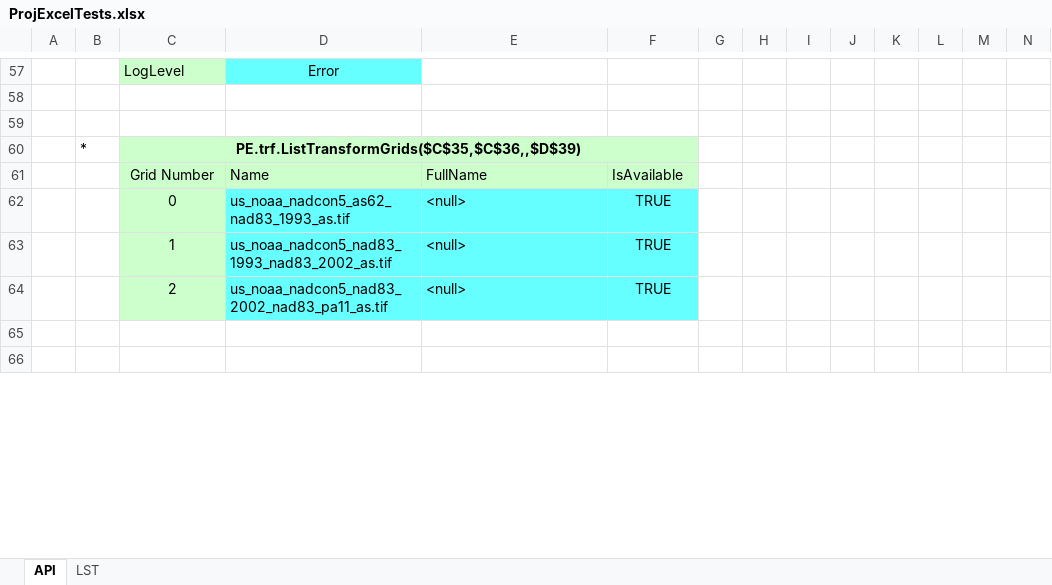
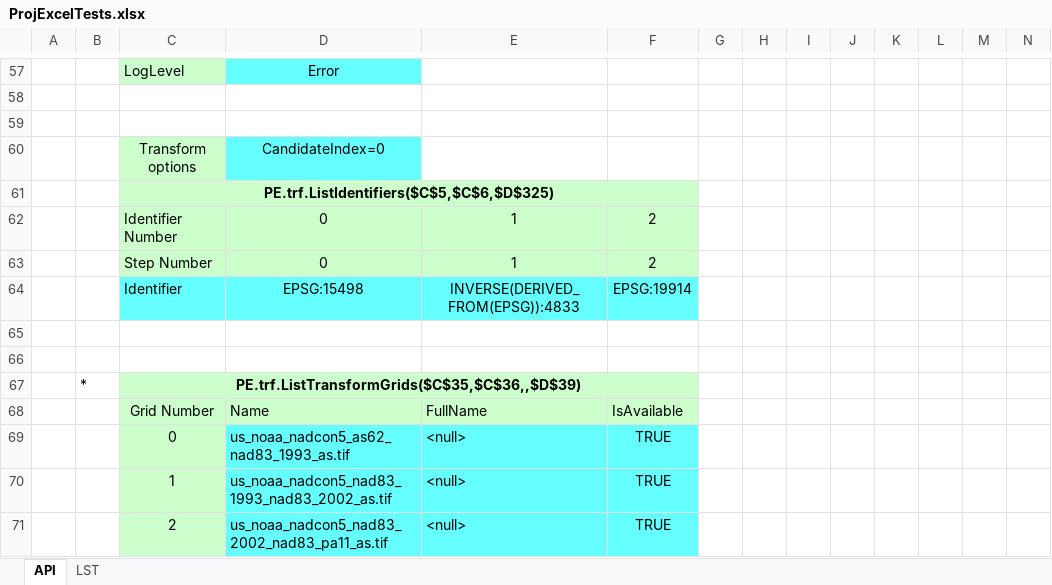
Before and after one commit to MrBeee/ProjExcel, an Excel workbook: ProjExcelTests.xlsx, sheet API, drawn as a sheet; only a part is shown, gaps mark what is left out; the shorter side is filled out with more unchanged rows; values as stored, in another font and other column widths than the file's, no borders; conditional formats not drawn; rows hold the shown columns only; the diff names each change by its address in the sheet, - before the commit and + after, or states it on an @@ line.

```diff
--- a/ProjExcelTests.xlsx (sheet API)
+++ b/ProjExcelTests.xlsx (sheet API)
+row 60:  |  | Transform options | CandidateIndex=0
+row 61:  |  | PE.trf.ListIdentifiers($C$5,$C$6,$D$325)
+row 62:  |  | Identifier Number | 0 | 1 | 2
+row 63:  |  | Step Number | 0 | 1 | 2
+row 64:  |  | Identifier | EPSG:15498 | INVERSE(DERIVED_FROM(EPSG)):4833 | EPSG:19914
+row 65: (empty)
+row 66: (empty)
```
Also changed, not shown: 4 other files.
